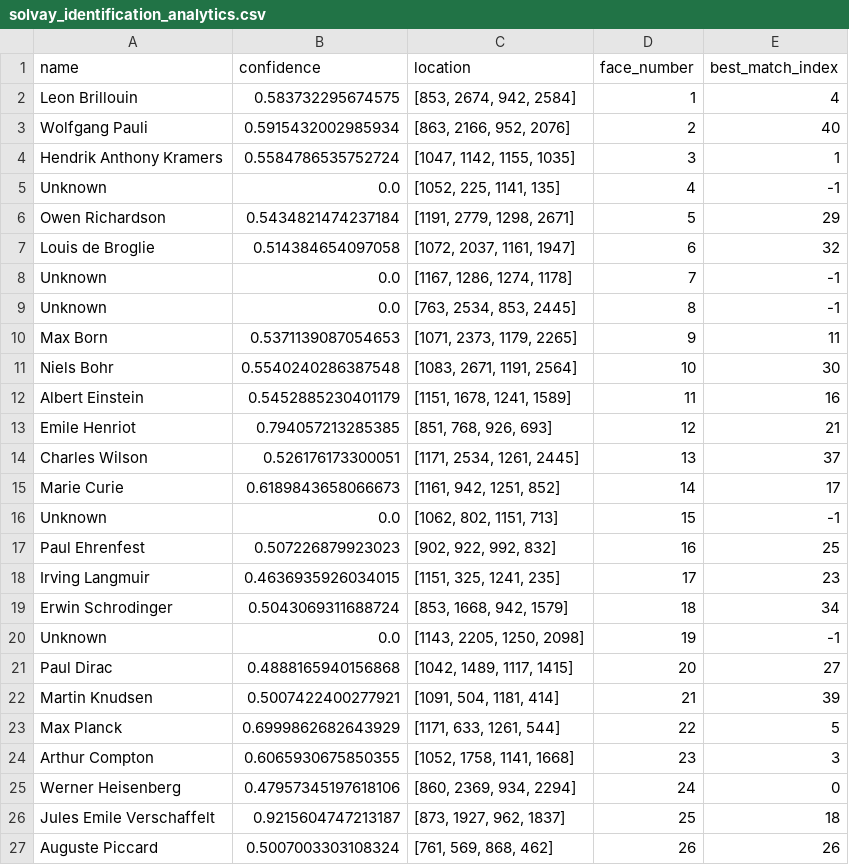
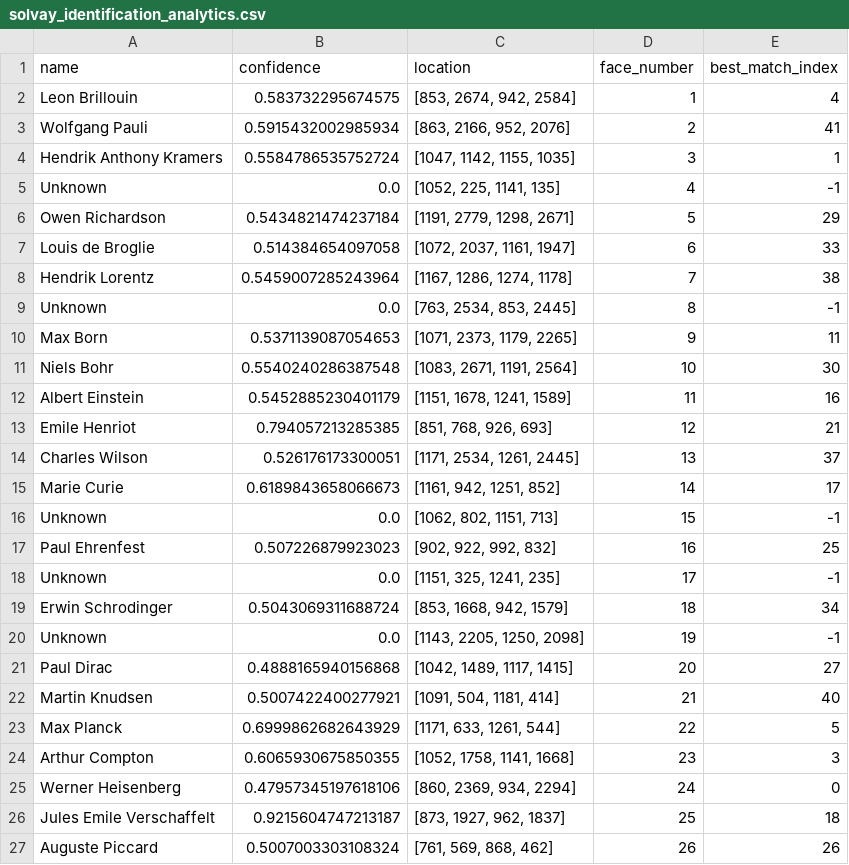
Before and after one commit to jwens85/School-Projects, a CSV file: Graduate Projects - MS AI and Machine Learning/CSC580 Capstone/data/W1CT_Faces/solvay_identification_analytics.csv, drawn as a sheet; only a part is shown.

Commit message:
W1CT - We can't let Hendrik Lorentz go unidentified, added a portrait reference image, this image was not a crop from the test photo and the system recognized it with high confidence, the system works well and I'm convinced with enough images we would eventually get to 90% identified, but I want to leave some unidentified on purpose just to show how the program works. If you want to use this program feel free to add all the reference images you want and it will perform better

```diff
--- a/Graduate Projects - MS AI and Machine Learning/CSC580 Capstone/data/W1CT_Faces/solvay_identification_analytics.csv
+++ b/Graduate Projects - MS AI and Machine Learning/CSC580 Capstone/data/W1CT_Faces/solvay_identification_analytics.csv
@@ -2,3 +2,3 @@ name,confidence,location,face_number,best_match_index
 Leon Brillouin,0.583732295674575,"[853, 2674, 942, 2584]",1,4
-Wolfgang Pauli,0.5915432002985934,"[863, 2166, 952, 2076]",2,40
+Wolfgang Pauli,0.5915432002985934,"[863, 2166, 952, 2076]",2,41
 Hendrik Anthony Kramers,0.5584786535752724,"[1047, 1142, 1155, 1035]",3,1
@@ -6,4 +6,4 @@ Unknown,0.0,"[1052, 225, 1141, 135]",4,-1
 Owen Richardson,0.5434821474237184,"[1191, 2779, 1298, 2671]",5,29
-Louis de Broglie,0.514384654097058,"[1072, 2037, 1161, 1947]",6,32
-Unknown,0.0,"[1167, 1286, 1274, 1178]",7,-1
+Louis de Broglie,0.514384654097058,"[1072, 2037, 1161, 1947]",6,33
+Hendrik Lorentz,0.5459007285243964,"[1167, 1286, 1274, 1178]",7,38
 Unknown,0.0,"[763, 2534, 853, 2445]",8,-1
@@ -17,3 +17,3 @@ Unknown,0.0,"[1062, 802, 1151, 713]",15,-1
 Paul Ehrenfest,0.507226879923023,"[902, 922, 992, 832]",16,25
-Irving Langmuir,0.4636935926034015,"[1151, 325, 1241, 235]",17,23
+Unknown,0.0,"[1151, 325, 1241, 235]",17,-1
 Erwin Schrodinger,0.5043069311688724,"[853, 1668, 942, 1579]",18,34
@@ -21,3 +21,3 @@ Unknown,0.0,"[1143, 2205, 1250, 2098]",19,-1
 Paul Dirac,0.4888165940156868,"[1042, 1489, 1117, 1415]",20,27
-Martin Knudsen,0.5007422400277921,"[1091, 504, 1181, 414]",21,39
+Martin Knudsen,0.5007422400277921,"[1091, 504, 1181, 414]",21,40
 Max Planck,0.6999862682643929,"[1171, 633, 1261, 544]",22,5
```
Also changed, not shown: 4 other files.
